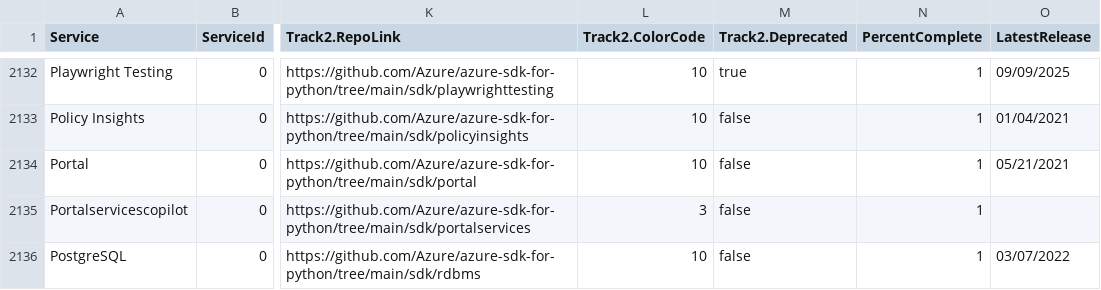
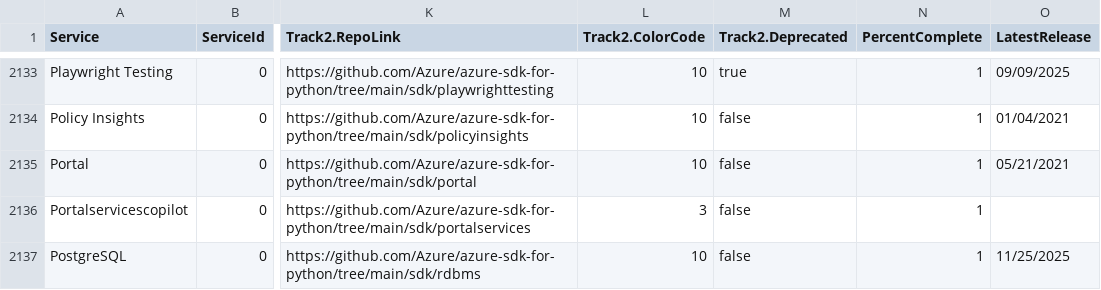
Before and after one commit to Azure/azure-sdk, a CSV file: _data/releases/inventory/inventory.csv, drawn as a sheet; only a part is shown, gaps mark what is left out; addresses are those after the commit; the diff covers the shown part only; the diff names each change by its address in the sheet, - before the commit and + after, or states it on an @@ line.

```diff
--- a/_data/releases/inventory/inventory.csv
+++ b/_data/releases/inventory/inventory.csv
-O2137 (LatestRelease): 03/07/2022
+O2137 (LatestRelease): 11/25/2025
```
Also changed, not shown: 1 added row and 4 edited cells elsewhere in this file, _data/releases/latest/dotnet-packages.csv, _data/releases/latest/go-packages.csv, 3 other files.
